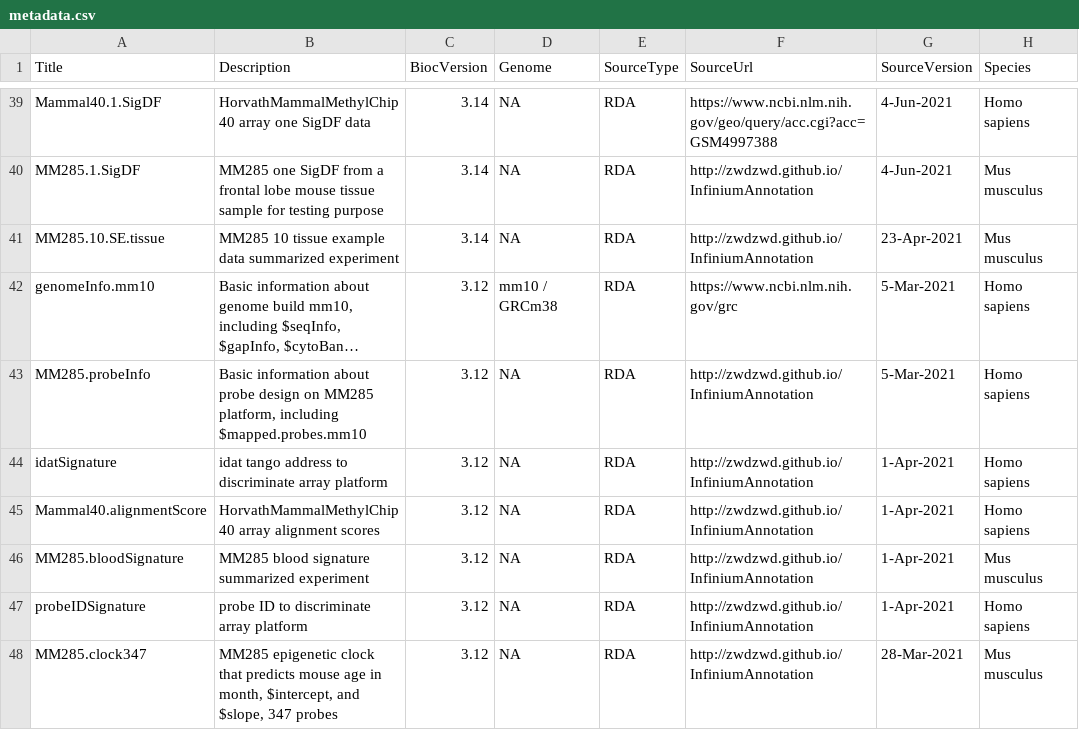
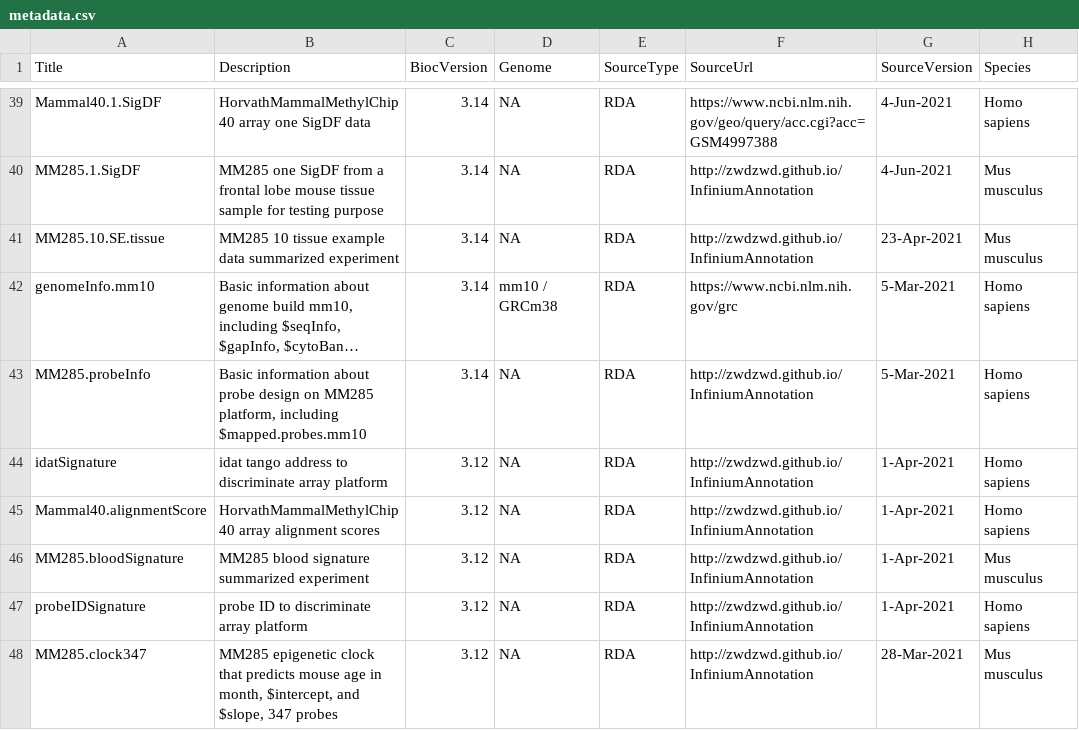
Before and after one commit to bioc/sesameData, a CSV file: inst/extdata/metadata.csv, drawn as a sheet; only a part is shown, gaps mark what is left out; long unchanged cells end in …; the diff names each change by its address in the sheet, - before the commit and + after, or states it on an @@ line.

Commit message:
fix the BiocVersion for two added data in metadata.csv

```diff
--- a/inst/extdata/metadata.csv
+++ b/inst/extdata/metadata.csv
-C42:C43 (BiocVersion): 3.12
+C42:C43 (BiocVersion): 3.14
```
